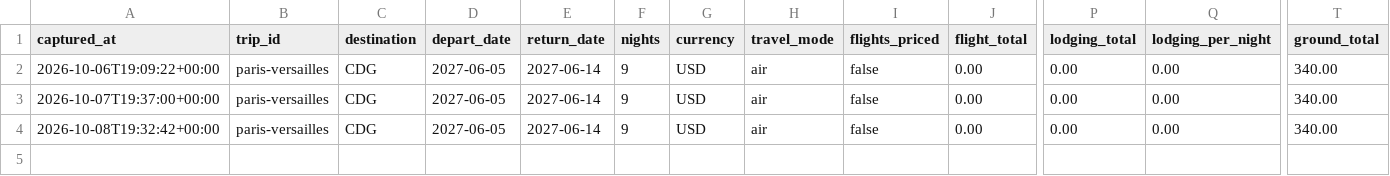
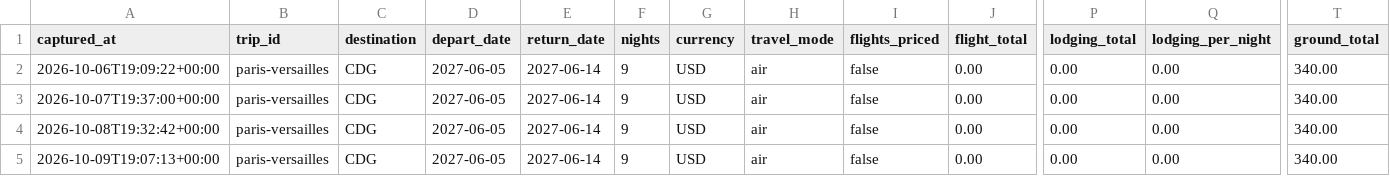
Before and after one commit to leeessner/Vacation-finder, a CSV file: data/history/paris-versailles.csv, drawn as a sheet; only a part is shown, gaps mark what is left out; rows hold the shown columns only; the diff names each change by its address in the sheet, - before the commit and + after, or states it on an @@ line.

```diff
--- a/data/history/paris-versailles.csv
+++ b/data/history/paris-versailles.csv
+row 5: 2026-10-09T19:07:13+00:00 | paris-versailles | CDG | 2027-06-05 | 2027-06-14 | 9 | USD | air | false | 0.00 | 0.00 | 0.00 | 340.00
```
Also changed, not shown: data/history/austria-bavaria-summer.csv, data/history/nashville-spring-break.csv, 14 other files.
